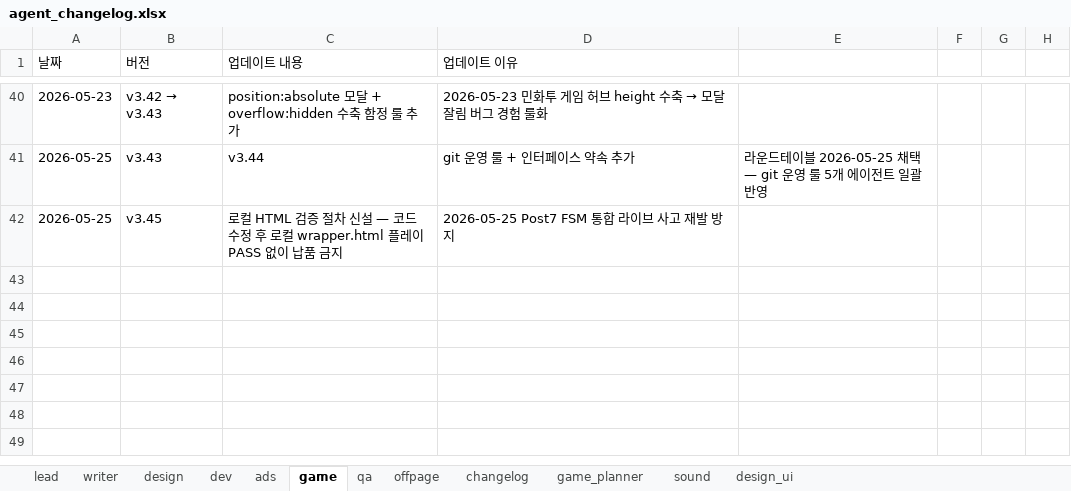
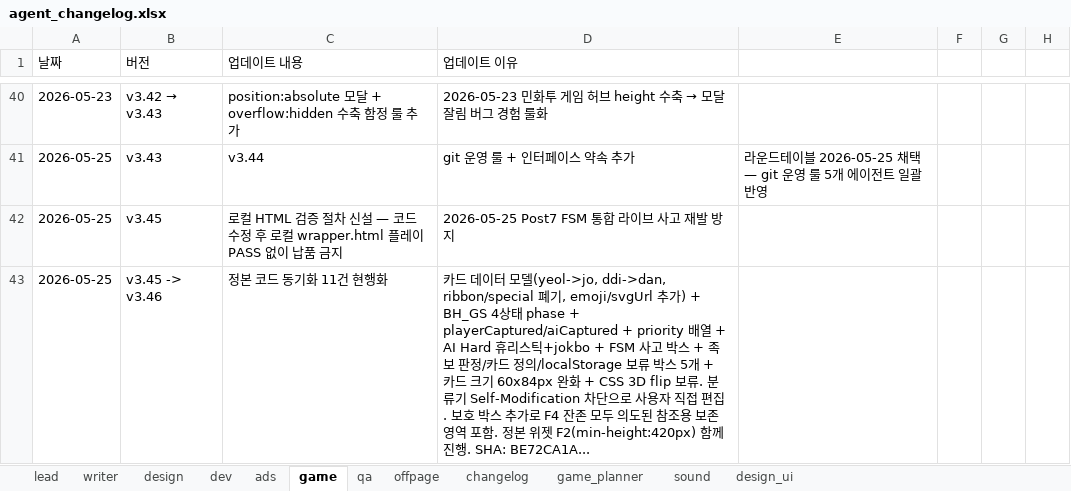
Before and after one commit to XellosYH/BrainingTr, an Excel workbook: agent_changelog.xlsx, sheet game, drawn as a sheet; only a part is shown, gaps mark what is left out; values as stored, in another font and other column widths than the file's, no borders; the diff names each change by its address in the sheet, - before the commit and + after, or states it on an @@ line.

```diff
--- a/agent_changelog.xlsx (sheet game)
+++ b/agent_changelog.xlsx (sheet game)
+row 43: 2026-05-25 | v3.45 -> v3.46 | 정본 코드 동기화 11건 현행화 | 카드 데이터 모델(yeol->jo, ddi->dan, ribbon/special 폐기, emoji/svgUrl 추가) + BH_GS 4상태 phase + playerCaptured/aiCaptured + priority 배열 + AI Hard 휴리스틱+jokbo + FSM 사고 박스 + 족보 판정/카드 정의/localStorage 보류 박스 5개 + 카드 크기 60x84px 완화 + CSS 3D flip 보류. 분류기 Self-Modification 차단으로 사용자 직접 편집. 보호 박스 추가로 F4 잔존 모두 의도된 참조용 보존 영역 포함. 정본 위젯 F2(min-height:420px) 함께 진행. SHA: BE72CA1A...
```
Also changed, not shown: 5 other files.
